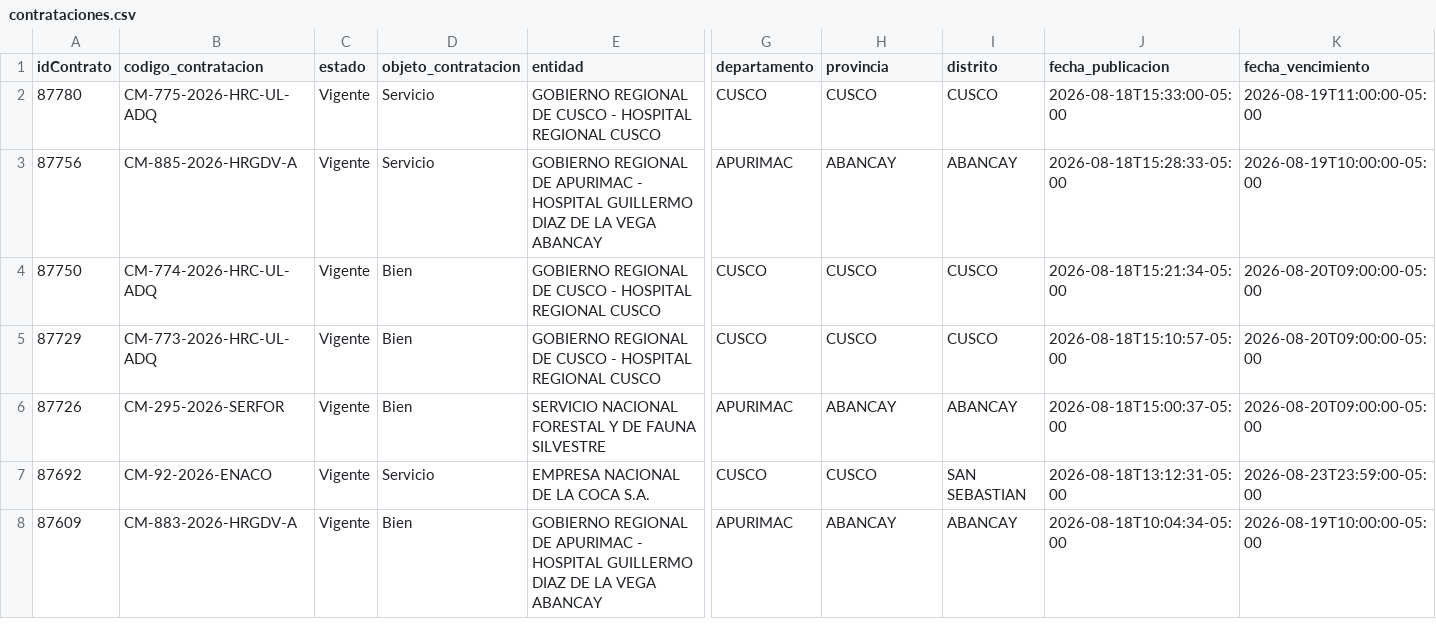
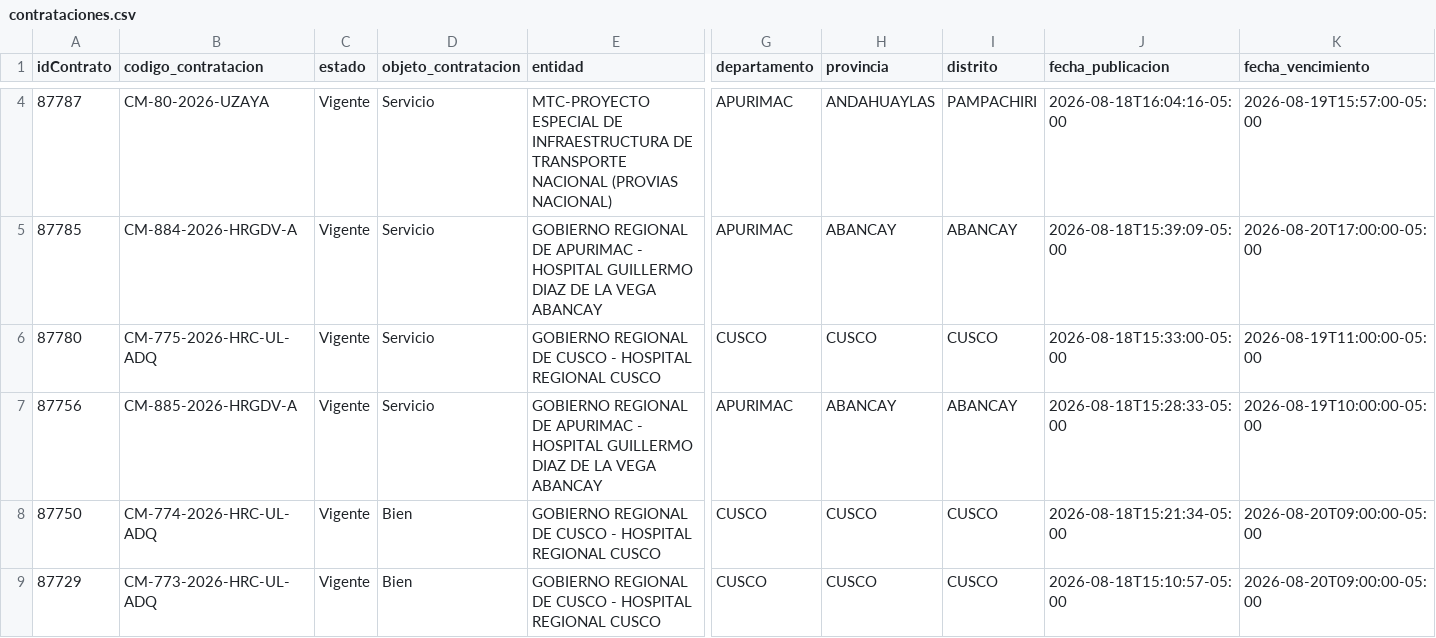
Before and after one commit to Natgato/monitor-seace-cusco, a CSV file: data/contrataciones.csv, drawn as a sheet; only a part is shown, gaps mark what is left out; the shorter side is filled out with more unchanged rows; rows hold the shown columns only; the diff covers the shown part only; the diff names each change by its address in the sheet, - before the commit and + after, or states it on an @@ line.

```diff
--- a/data/contrataciones.csv
+++ b/data/contrataciones.csv
+row 4: 87787 | CM-80-2026-UZAYA | Vigente | Servicio | MTC-PROYECTO ESPECIAL DE INFRAESTRUCTURA DE TRANSPORTE NACIONAL (PROVIAS NACIONAL) | APURIMAC | ANDAHUAYLAS | PAMPACHIRI | 2026-08-18T16:04:16-05:00 | 2026-08-19T15:57:00-05:00
+row 5: 87785 | CM-884-2026-HRGDV-A | Vigente | Servicio | GOBIERNO REGIONAL DE APURIMAC - HOSPITAL GUILLERMO DIAZ DE LA VEGA ABANCAY | APURIMAC | ABANCAY | ABANCAY | 2026-08-18T15:39:09-05:00 | 2026-08-20T17:00:00-05:00
```
Also changed, not shown: 2 added rows and 5 removed rows elsewhere in this file, data/items.csv, 1 other file.
